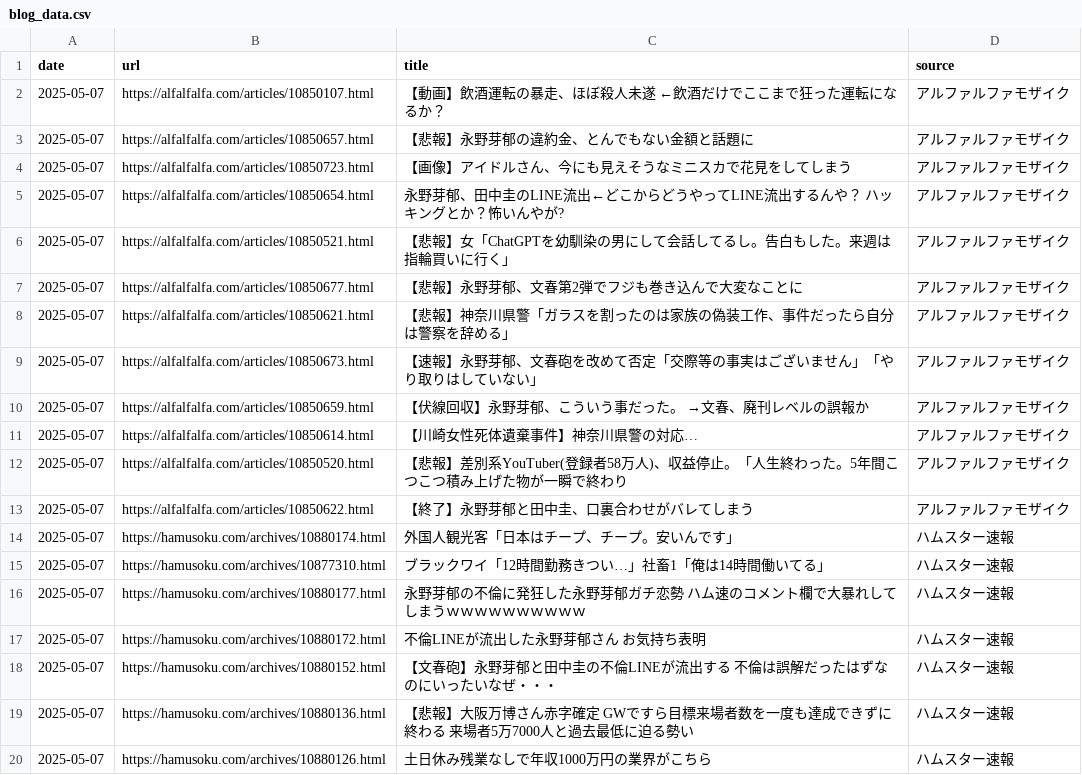
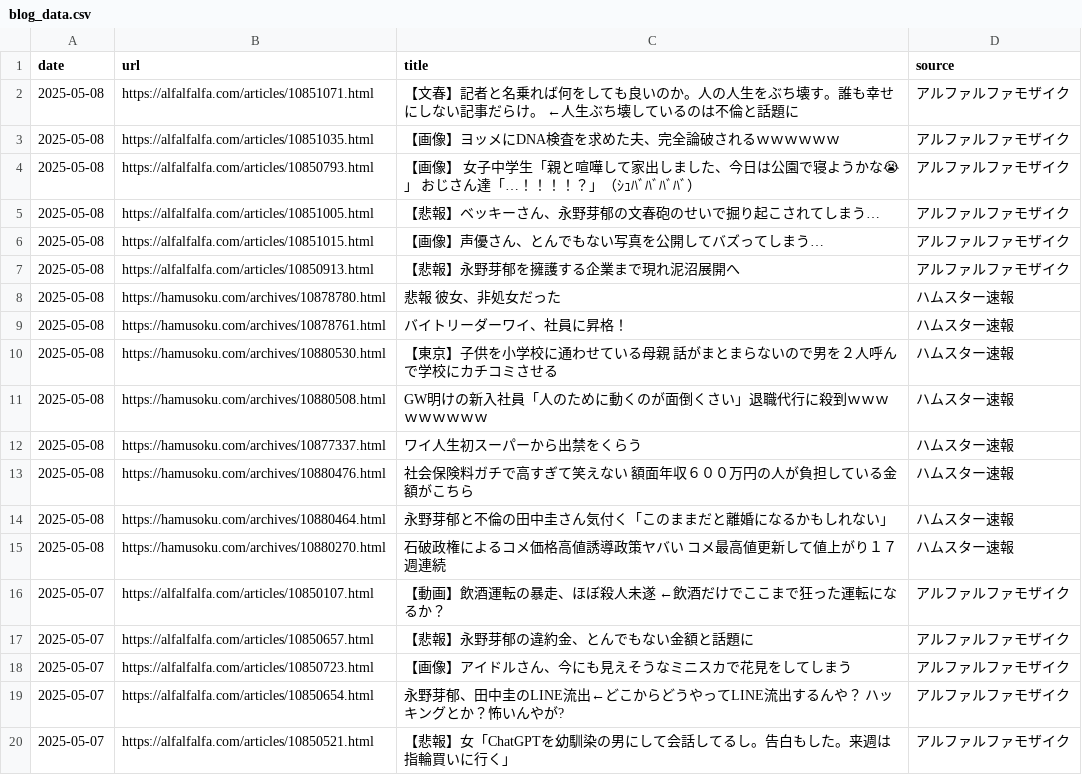
Before and after one commit to frameghostman/githubactionstest, a CSV file: blog_data.csv, drawn as a sheet; only a part is shown; the shorter side is filled out with more unchanged rows; the diff covers the shown part only.

```diff
--- a/blog_data.csv
+++ b/blog_data.csv
@@ -1,2 +1,16 @@
 date,url,title,source
+2025-05-08,https://alfalfalfa.com/articles/10851071.html,【文春】記者と名乗れば何をしても良いのか。人の人生をぶち壊す。誰も幸せにしない記事だらけ。　←人生ぶち壊しているのは不倫と話題に,アルファルファモザイク
+2025-05-08,https://alfalfalfa.com/articles/10851035.html,【画像】ヨッメにDNA検査を求めた夫、完全論破されるｗｗｗｗｗｗ,アルファルファモザイク
+2025-05-08,https://alfalfalfa.com/articles/10850793.html,【画像】 女子中学生「親と喧嘩して家出しました、今日は公園で寝ようかな😭」　おじさん達「…！！！！？」（ｼｭﾊﾞﾊﾞﾊﾞﾊﾞ）,アルファルファモザイク
+2025-05-08,https://alfalfalfa.com/articles/10851005.html,【悲報】ベッキーさん、永野芽郁の文春砲のせいで掘り起こされてしまう…,アルファルファモザイク
+2025-05-08,https://alfalfalfa.com/articles/10851015.html,【画像】声優さん、とんでもない写真を公開してバズってしまう…,アルファルファモザイク
+2025-05-08,https://alfalfalfa.com/articles/10850913.html,【悲報】永野芽郁を擁護する企業まで現れ泥沼展開へ,アルファルファモザイク
+2025-05-08,https://hamusoku.com/archives/10878780.html,悲報　彼女、非処女だった,ハムスター速報
+2025-05-08,https://hamusoku.com/archives/10878761.html,バイトリーダーワイ、社員に昇格！,ハムスター速報
+2025-05-08,https://hamusoku.com/archives/10880530.html,【東京】子供を小学校に通わせている母親　話がまとまらないので男を２人呼んで学校にカチコミさせる,ハムスター速報
+2025-05-08,https://hamusoku.com/archives/10880508.html,GW明けの新入社員「人のために動くのが面倒くさい」退職代行に殺到ｗｗｗｗｗｗｗｗｗ,ハムスター速報
+2025-05-08,https://hamusoku.com/archives/10877337.html,ワイ人生初スーパーから出禁をくらう,ハムスター速報
+2025-05-08,https://hamusoku.com/archives/10880476.html,社会保険料ガチで高すぎて笑えない　額面年収６００万円の人が負担している金額がこちら,ハムスター速報
+2025-05-08,https://hamusoku.com/archives/10880464.html,永野芽郁と不倫の田中圭さん気付く「このままだと離婚になるかもしれない」,ハムスター速報
+2025-05-08,https://hamusoku.com/archives/10880270.html,石破政権によるコメ価格高値誘導政策ヤバい　コメ最高値更新して値上がり１７週連続,ハムスター速報
 2025-05-07,https://alfalfalfa.com/articles/10850107.html,【動画】飲酒運転の暴走、ほぼ殺人未遂　←飲酒だけでここまで狂った運転になるか？,アルファルファモザイク
```
Also changed, not shown: 14 removed rows elsewhere in this file, 2 other files.
